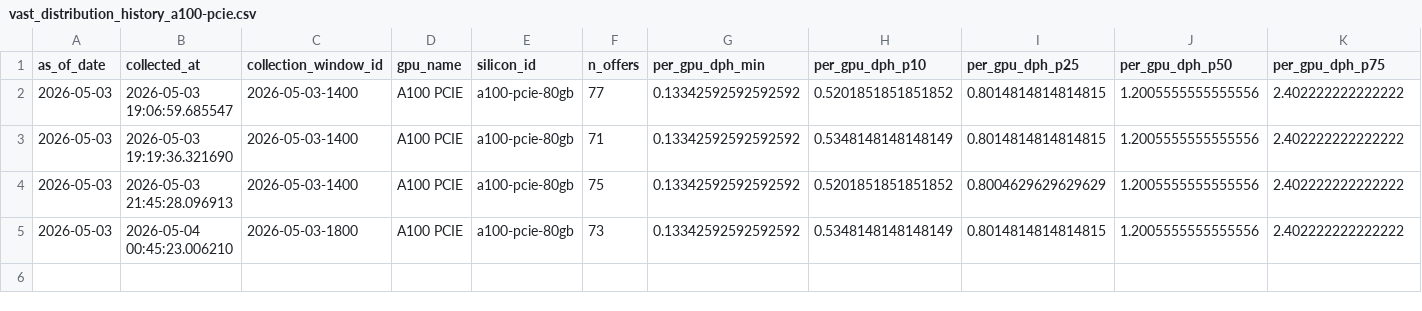
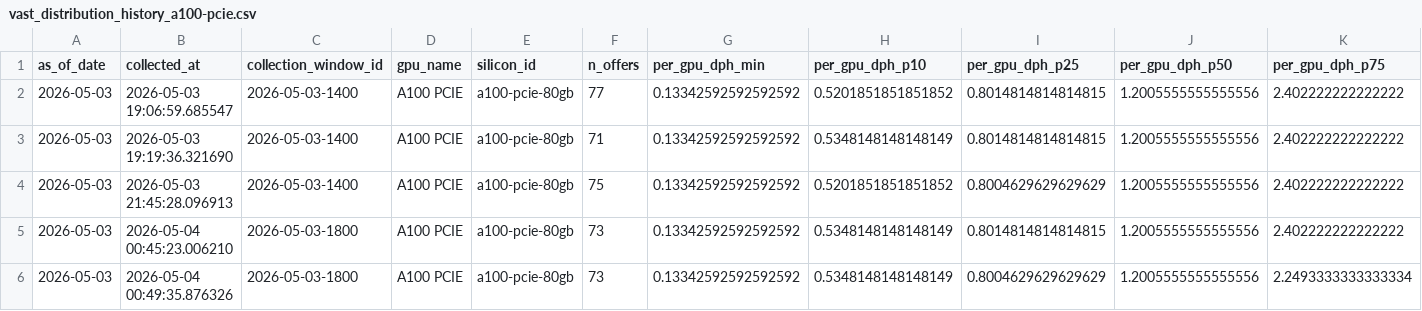
Before and after one commit to ccir-index/ccir-site, a CSV file: public/data/vast_distribution_history_a100-pcie.csv, drawn as a sheet; only a part is shown; rows hold the shown columns only; the diff names each change by its address in the sheet, - before the commit and + after, or states it on an @@ line.

```diff
--- a/public/data/vast_distribution_history_a100-pcie.csv
+++ b/public/data/vast_distribution_history_a100-pcie.csv
+row 6: 2026-05-03 | 2026-05-04 00:49:35.876326 | 2026-05-03-1800 | A100 PCIE | a100-pcie-80gb | 73 | 0.13342592592592592 | 0.5348148148148149 | 0.8004629629629629 | 1.2005555555555556 | 2.2493333333333334
```
Also changed, not shown: public/data/vast_distribution_history_l40s.csv, public/data/vast_distribution_history_rtx-3090.csv, 47 other files.
